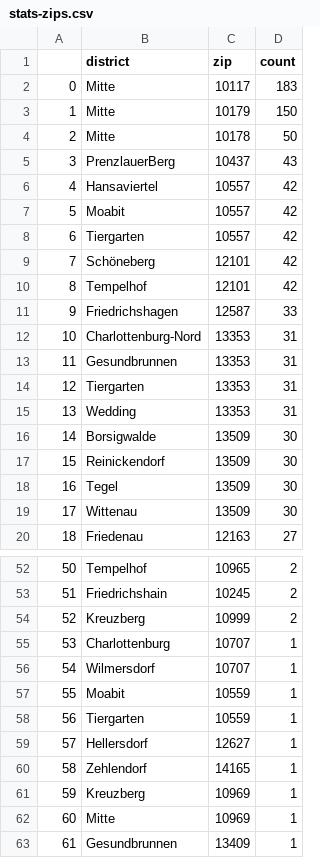
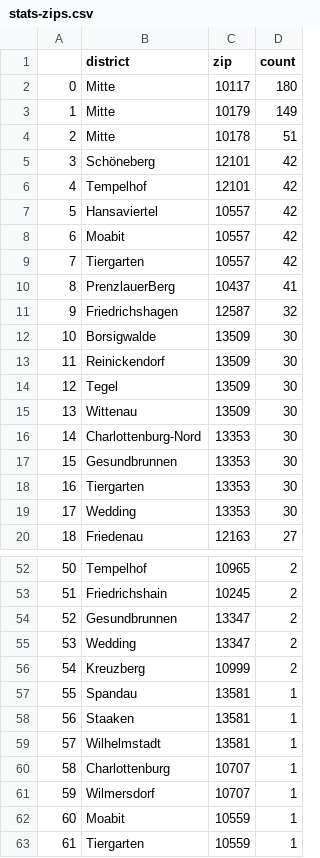
Before and after one commit to demodiff/berlin, a CSV file: data/stats-zips.csv, drawn as a sheet; only a part is shown, gaps mark what is left out; the shorter side is filled out with more unchanged rows; removed rows and columns are numbered as before the commit, all else as after; the diff covers the shown part only; the diff names each change by its address in the sheet, - before the commit and + after, or states it on an @@ line.

```diff
--- a/data/stats-zips.csv
+++ b/data/stats-zips.csv
-D2 (count): 183
+D2 (count): 180
-D3 (count): 150
+D3 (count): 149
-D4 (count): 50
+D4 (count): 51
-row 5: 3 | PrenzlauerBerg | 10437 | 43
@@ row 9 moved to row 5: 3 @@
@@ row 10 moved to row 6: 4 @@
@@ column A renumbered from row 7 down @@
+row 10: 8 | PrenzlauerBerg | 10437 | 41
-D11 (count): 33
+D11 (count): 32
-row 12: 10 | Charlottenburg-Nord | 13353 | 31
-row 13: 11 | Gesundbrunnen | 13353 | 31
-row 14: 12 | Tiergarten | 13353 | 31
-row 15: 13 | Wedding | 13353 | 31
+row 16: 14 | Charlottenburg-Nord | 13353 | 30
+row 17: 15 | Gesundbrunnen | 13353 | 30
+row 18: 16 | Tiergarten | 13353 | 30
+row 19: 17 | Wedding | 13353 | 30
+row 54: 52 | Gesundbrunnen | 13347 | 2
+row 55: 53 | Wedding | 13347 | 2
+row 57: 55 | Spandau | 13581 | 1
+row 58: 56 | Staaken | 13581 | 1
+row 59: 57 | Wilhelmstadt | 13581 | 1
```
Also changed, not shown: 4 added rows, 4 removed rows and 2 edited cells elsewhere in this file, 1 other file.
